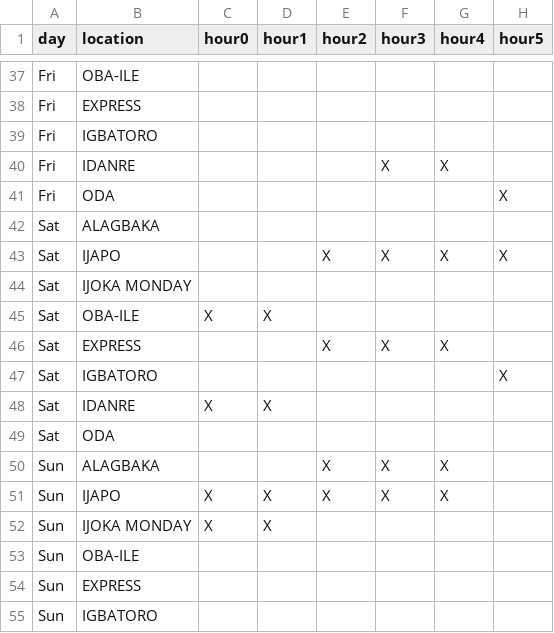
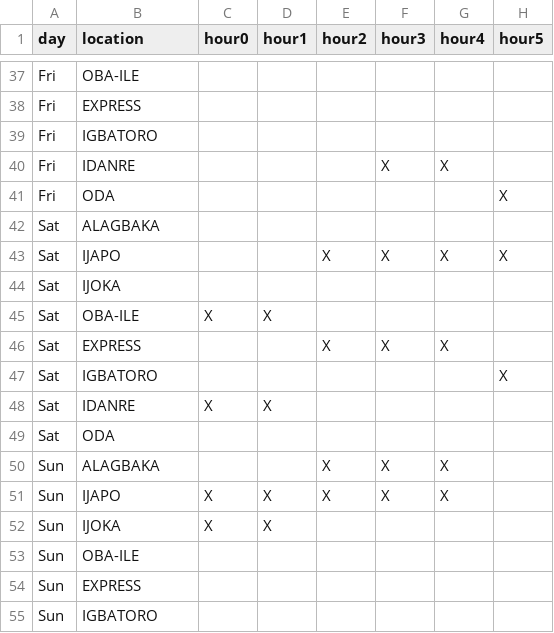
Before and after one commit to bayodesegun/wattaid, a CSV file: public/powerplan2.csv, drawn as a sheet; only a part is shown, gaps mark what is left out; the diff covers the shown part only; the diff names each change by its address in the sheet, - before the commit and + after, or states it on an @@ line.

```diff
--- a/public/powerplan2.csv
+++ b/public/powerplan2.csv
-B44 (location): IJOKA MONDAY
+B44 (location): IJOKA
-B52 (location): IJOKA MONDAY
+B52 (location): IJOKA
```
Also changed, not shown: 5 edited cells elsewhere in this file, 2 other files.
